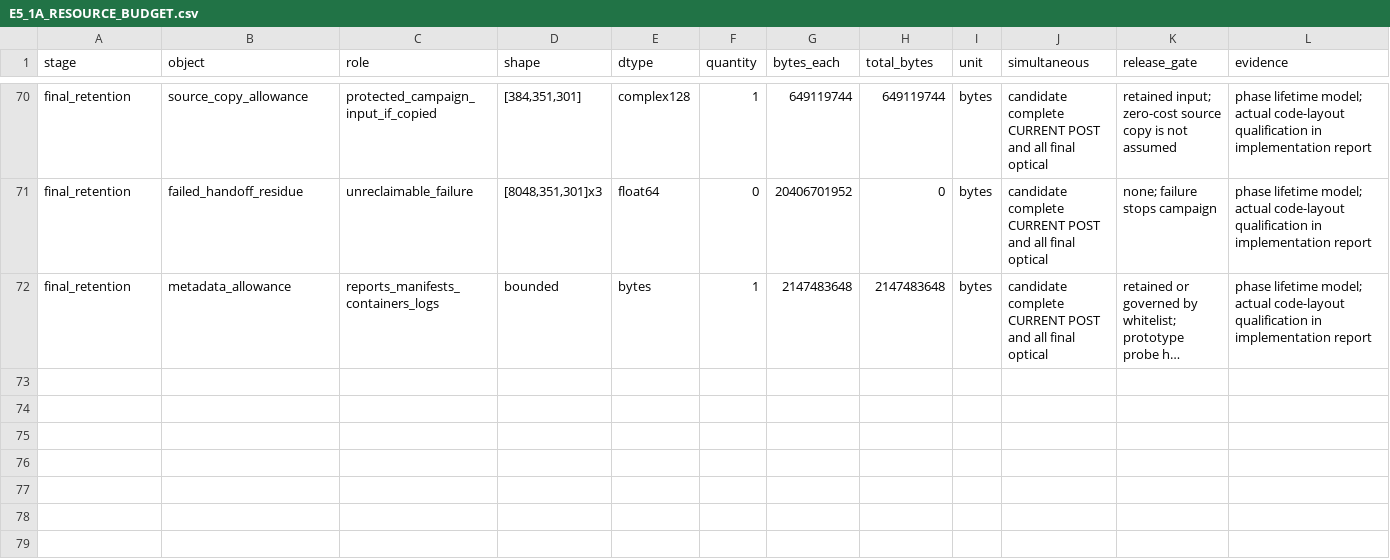
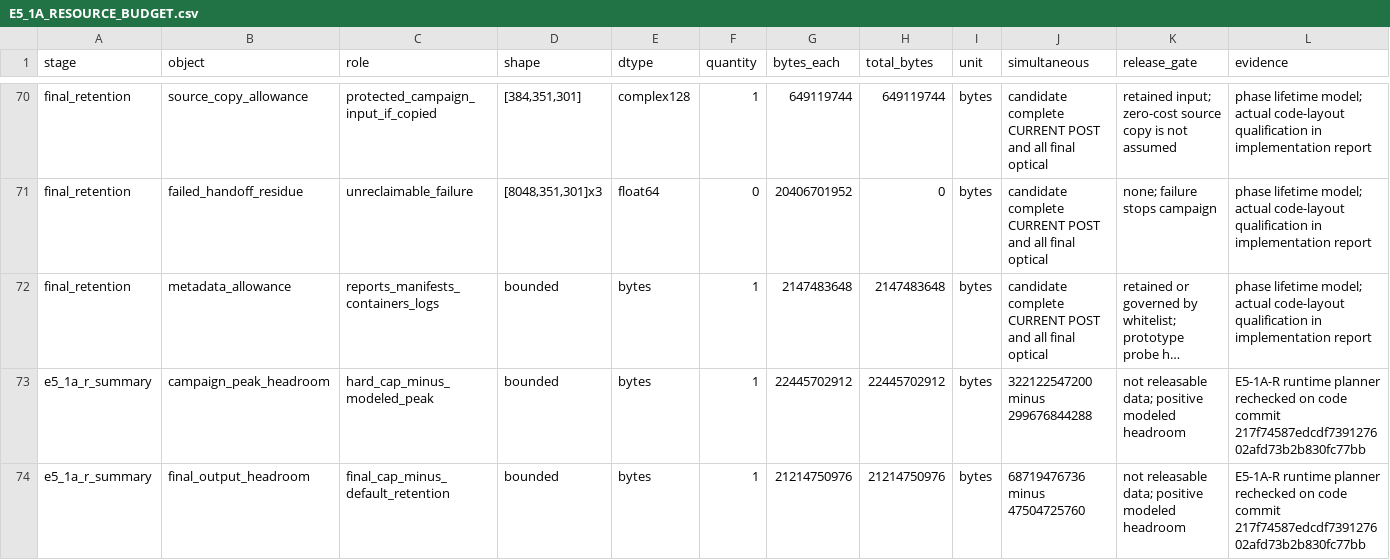
Before and after one commit to wjwjm/Filament_1, a CSV file: docs/physics_decisions/hr4e5/e5_1/E5_1A_RESOURCE_BUDGET.csv, drawn as a sheet; only a part is shown, gaps mark what is left out; long unchanged cells end in …; rows hold the shown columns only; the diff names each change by its address in the sheet, - before the commit and + after, or states it on an @@ line.

Commit message:
docs(e5-1a): record repair qualification and blockers
Record the E5-1A-R local CPU results, exact/GC/terminal gates, unchanged budget model, and the remaining production-runner and writer-lifetime blockers. Status remains E5_1A_PARTIAL; B/C and formal execution stay unauthorized.

```diff
--- a/docs/physics_decisions/hr4e5/e5_1/E5_1A_RESOURCE_BUDGET.csv
+++ b/docs/physics_decisions/hr4e5/e5_1/E5_1A_RESOURCE_BUDGET.csv
+row 73: e5_1a_r_summary | campaign_peak_headroom | hard_cap_minus_modeled_peak | bounded | bytes | 1 | 22445702912 | 22445702912 | bytes | 322122547200 minus 299676844288 | not releasable data; positive modeled headroom | E5-1A-R runtime planner rechecked on code commit 217f74587edcdf739127602afd73b2b830fc77bb
+row 74: e5_1a_r_summary | final_output_headroom | final_cap_minus_default_retention | bounded | bytes | 1 | 21214750976 | 21214750976 | bytes | 68719476736 minus 47504725760 | not releasable data; positive modeled headroom | E5-1A-R runtime planner rechecked on code commit 217f74587edcdf739127602afd73b2b830fc77bb
```
Also changed, not shown: 5 other files.
